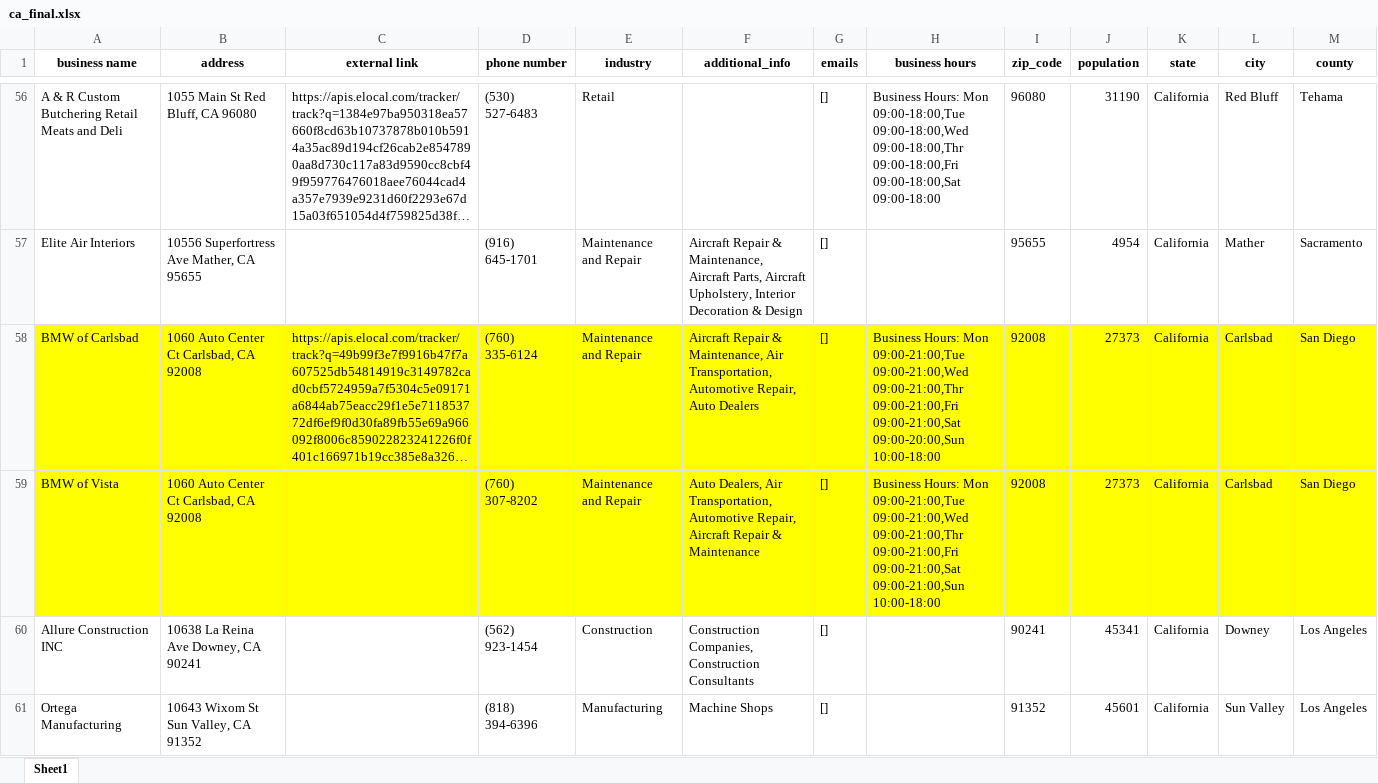
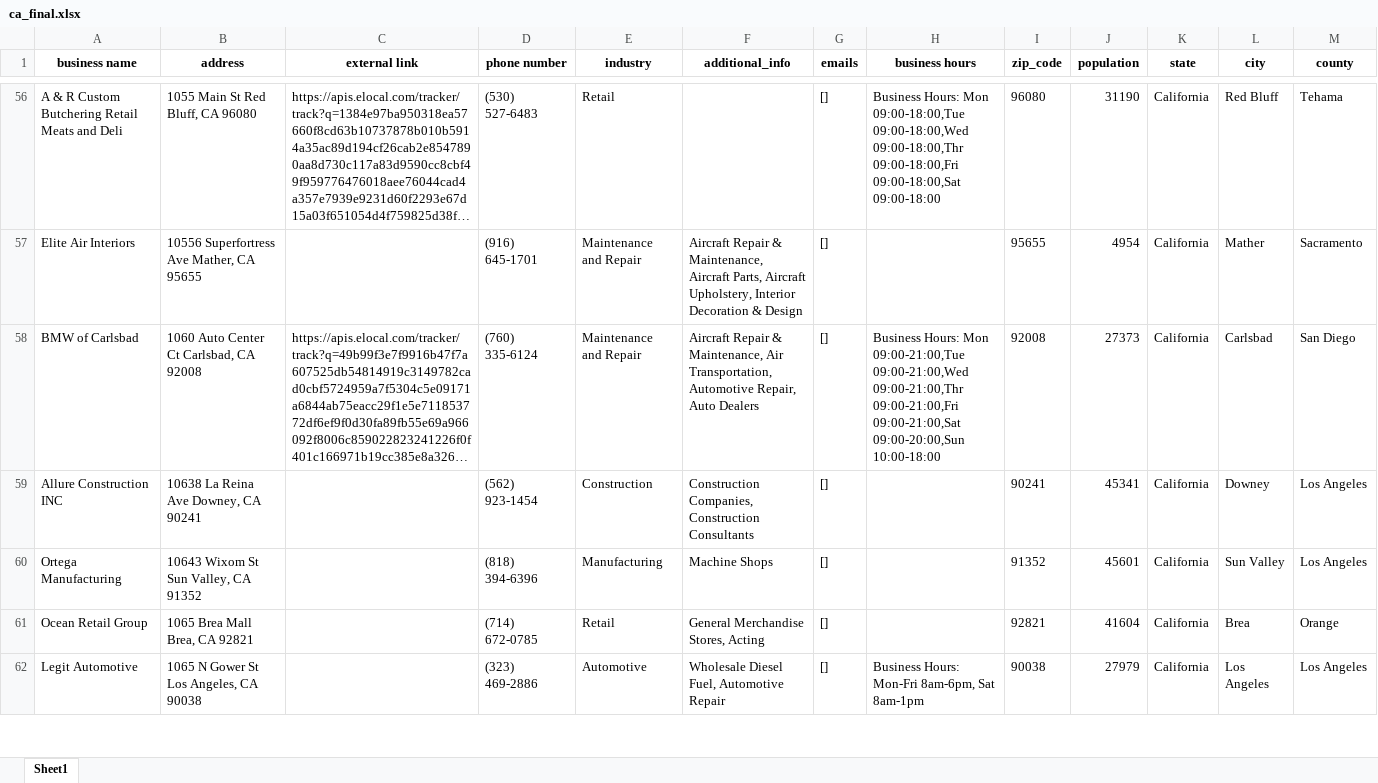
Before and after one commit to parkshub/WO_CitySearch, an Excel workbook: results/final_results/ca_final.xlsx, sheet Sheet1, drawn as a sheet; only a part is shown, gaps mark what is left out; the shorter side is filled out with more unchanged rows; long unchanged cells end in …; values as stored, in another font and other column widths than the file's, no borders; the diff names each change by its address in the sheet, - before the commit and + after, or states it on an @@ line.

```diff
--- a/results/final_results/ca_final.xlsx (sheet Sheet1)
+++ b/results/final_results/ca_final.xlsx (sheet Sheet1)
-A58:M58 fill: #FFFF00
+A58:M58 fill: none
-row 59: BMW of Vista | 1060 Auto Center Ct Carlsbad, CA 92008 |  | (760) 307-8202 | Maintenance and Repair | Auto Dealers, Air Transportation, Automotive Repair, Aircraft Repair & Maintenance | [] | Business Hours: Mon 09:00-21:00,Tue 09:00-21:00,Wed 09:00-21:00,Thr 09:00-21:00,Fri 09:00-21:00,Sat 09:00-21:00,Sun 10:00-18:00 | 92008 | 27373 | California | Carlsbad | San Diego
```
Also changed, not shown: results/final_results/nj_final.xlsx, results/final_results/ny_final.xlsx, 1 other file.
